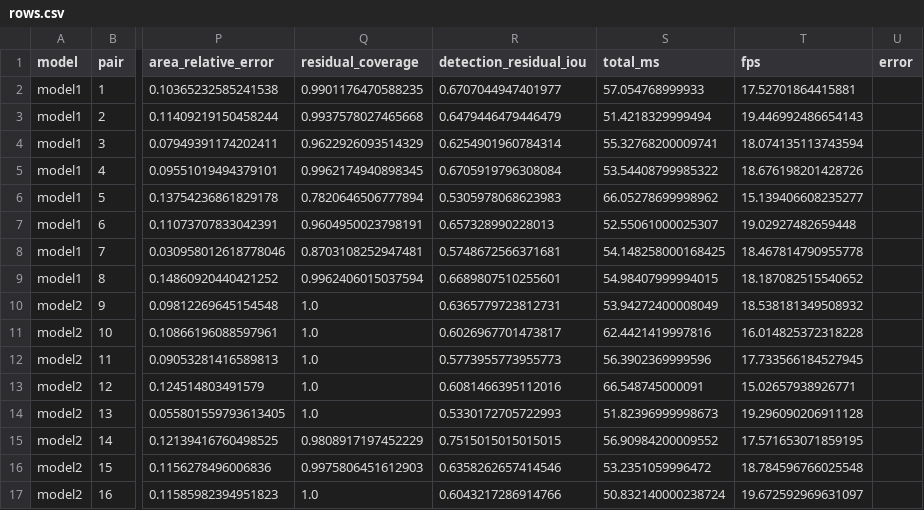
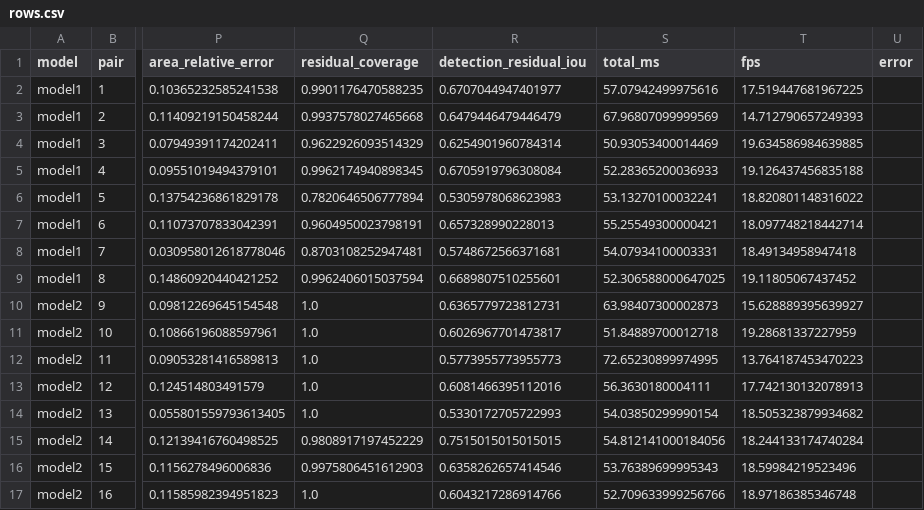
Before and after one commit to khoa-na/test-cv, a CSV file: artifacts/portfolio-stereo/rows.csv, drawn as a sheet; only a part is shown, gaps mark what is left out; the diff covers the shown part only; the diff names each change by its address in the sheet, - before the commit and + after, or states it on an @@ line.

```diff
--- a/artifacts/portfolio-stereo/rows.csv
+++ b/artifacts/portfolio-stereo/rows.csv
-S2 (total_ms): 57.054768999933
+S2 (total_ms): 57.07942499975616
-T2 (fps): 17.52701864415881
+T2 (fps): 17.519447681967225
-S3 (total_ms): 51.4218329999494
+S3 (total_ms): 67.96807099999569
-T3 (fps): 19.446992486654143
+T3 (fps): 14.712790657249393
-S4 (total_ms): 55.32768200009741
+S4 (total_ms): 50.93053400014469
-T4 (fps): 18.074135113743594
+T4 (fps): 19.634586984639885
-S5 (total_ms): 53.54408799985322
+S5 (total_ms): 52.28365200036933
-T5 (fps): 18.676198201428726
+T5 (fps): 19.126437456835188
-S6 (total_ms): 66.05278699998962
+S6 (total_ms): 53.13270100032241
-T6 (fps): 15.139406608235277
+T6 (fps): 18.820801148316022
-S7 (total_ms): 52.55061000025307
+S7 (total_ms): 55.25549300000421
-T7 (fps): 19.02927482659448
+T7 (fps): 18.097748218442714
-S8 (total_ms): 54.148258000168425
+S8 (total_ms): 54.07934100003331
-T8 (fps): 18.467814790955778
+T8 (fps): 18.49134958947418
-S9 (total_ms): 54.98407999994015
+S9 (total_ms): 52.306588000647025
-T9 (fps): 18.187082515540652
+T9 (fps): 19.11805067437452
-S10 (total_ms): 53.94272400008049
+S10 (total_ms): 63.98407300002873
-T10 (fps): 18.538181349508932
+T10 (fps): 15.628889395639927
-S11 (total_ms): 62.4421419997816
+S11 (total_ms): 51.84889700012718
-T11 (fps): 16.014825372318228
+T11 (fps): 19.28681337227959
-S12 (total_ms): 56.3902369999596
+S12 (total_ms): 72.65230899974995
-T12 (fps): 17.733566184527945
+T12 (fps): 13.764187453470223
-S13 (total_ms): 66.548745000091
+S13 (total_ms): 56.3630180004111
-T13 (fps): 15.02657938926771
+T13 (fps): 17.742130132078913
-S14 (total_ms): 51.82396999998673
+S14 (total_ms): 54.03850299990154
-T14 (fps): 19.296090206911128
+T14 (fps): 18.505323879934682
-S15 (total_ms): 56.90984200009552
+S15 (total_ms): 54.812141000184056
-T15 (fps): 17.571653071859195
+T15 (fps): 18.244133174740284
-S16 (total_ms): 53.2351059996472
+S16 (total_ms): 53.76389699995343
-T16 (fps): 18.784596766025548
+T16 (fps): 18.59984219523496
-S17 (total_ms): 50.832140000238724
+S17 (total_ms): 52.709633999256766
-T17 (fps): 19.672592969631097
+T17 (fps): 18.97186385346748
```
Also changed, not shown: 22 edited cells elsewhere in this file, 37 other files.
